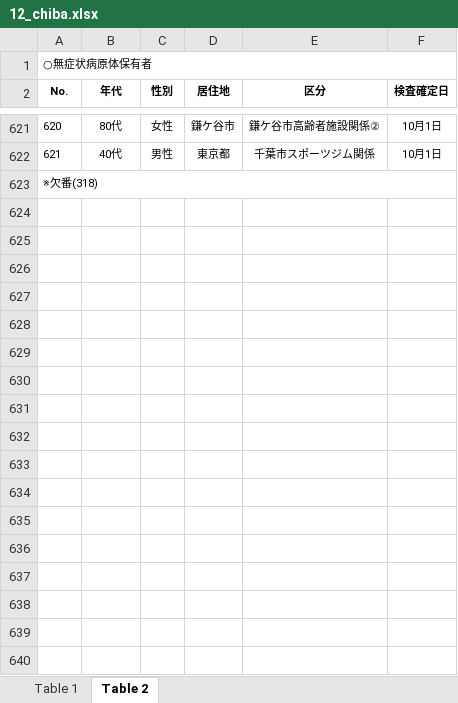
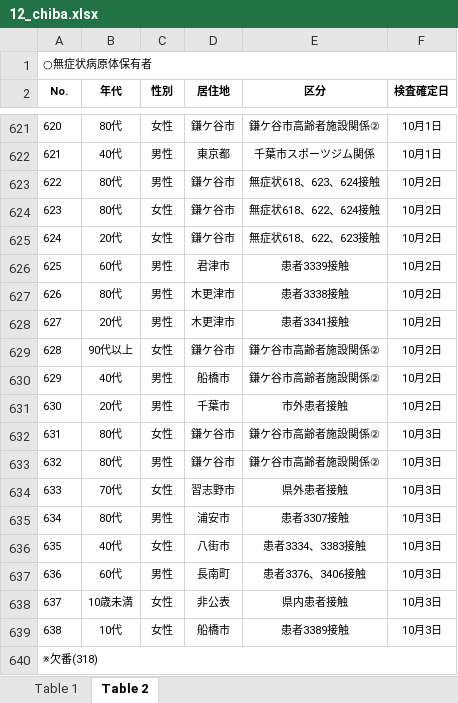
Before and after one commit to CalicoKater/covid-19, an Excel workbook: work/12_chiba.xlsx, sheet Table 2, drawn as a sheet; only a part is shown, gaps mark what is left out; values as stored, in another font and other column widths than the file's, no borders; the diff covers the shown part only; the diff names each change by its address in the sheet, - before the commit and + after, or states it on an @@ line.

```diff
--- a/work/12_chiba.xlsx (sheet Table 2)
+++ b/work/12_chiba.xlsx (sheet Table 2)
+row 623: 622 | 80代 | 男性 | 鎌ケ谷市 | 無症状618、623、624接触 | 10月2日
+row 624: 623 | 80代 | 女性 | 鎌ケ谷市 | 無症状618、622、624接触 | 10月2日
+row 625: 624 | 20代 | 女性 | 鎌ケ谷市 | 無症状618、622、623接触 | 10月2日
+row 626: 625 | 60代 | 男性 | 君津市 | 患者3339接触 | 10月2日
+row 627: 626 | 80代 | 男性 | 木更津市 | 患者3338接触 | 10月2日
+row 628: 627 | 20代 | 男性 | 木更津市 | 患者3341接触 | 10月2日
+row 629: 628 | 90代以上 | 女性 | 鎌ケ谷市 | 鎌ケ谷市高齢者施設関係② | 10月2日
+row 630: 629 | 40代 | 男性 | 船橋市 | 鎌ケ谷市高齢者施設関係② | 10月2日
+row 631: 630 | 20代 | 男性 | 千葉市 | 市外患者接触 | 10月2日
+row 632: 631 | 80代 | 女性 | 鎌ケ谷市 | 鎌ケ谷市高齢者施設関係② | 10月3日
+row 633: 632 | 80代 | 男性 | 鎌ケ谷市 | 鎌ケ谷市高齢者施設関係② | 10月3日
+row 634: 633 | 70代 | 女性 | 習志野市 | 県外患者接触 | 10月3日
+row 635: 634 | 80代 | 男性 | 浦安市 | 患者3307接触 | 10月3日
+row 636: 635 | 40代 | 女性 | 八街市 | 患者3334、3383接触 | 10月3日
+row 637: 636 | 60代 | 男性 | 長南町 | 患者3376、3406接触 | 10月3日
+row 638: 637 | 10歳未満 | 女性 | 非公表 | 県内患者接触 | 10月3日
+row 639: 638 | 10代 | 女性 | 船橋市 | 患者3389接触 | 10月3日
```
Also changed, not shown: cell formats elsewhere in this sheet, sheet Table 1, 11 other files.
